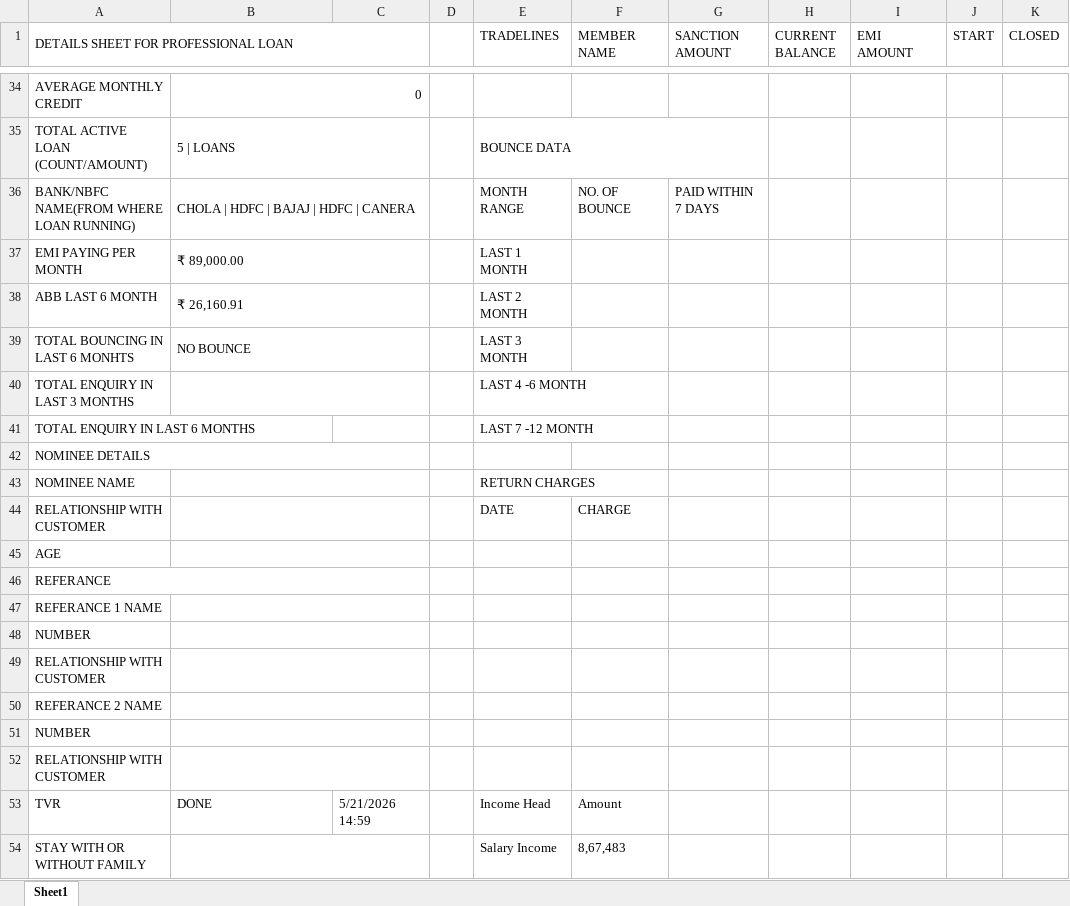
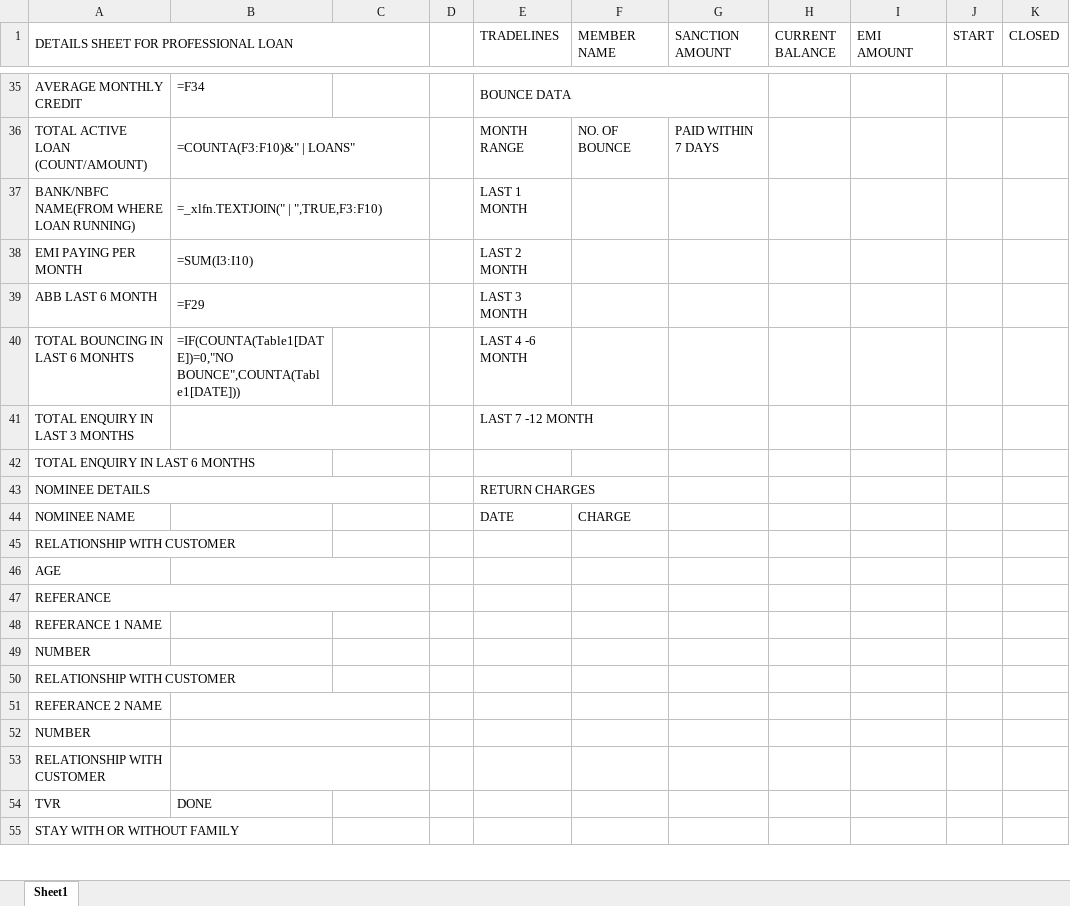
Before and after one commit to f2fintech-tech/f2-therapist-chatbot-frontend, an Excel workbook: attached_assets/CAM_format/CAM_REPORT_FORMAT.xlsx, sheet Sheet1, drawn as a sheet; only a part is shown, gaps mark what is left out; values as stored, in another font and other column widths than the file's, no cell formats; formulas without a stored value are shown as written; table styles not drawn; removed rows and columns are numbered as before the commit, all else as after; the diff covers the shown part only; the diff names each change by its address in the sheet, - before the commit and + after, or states it on an @@ line.

Commit message:
feat: add CibilAnalyzerView, LoanCalculatorView, and AdminPortal components with CAM report export functionality

```diff
--- a/attached_assets/CAM_format/CAM_REPORT_FORMAT.xlsx (sheet Sheet1)
+++ b/attached_assets/CAM_format/CAM_REPORT_FORMAT.xlsx (sheet Sheet1)
-B35: 0
+B35: =F34
-B34:C34 merged
-E35 (TRADELINES): (empty)
+E35 (TRADELINES): BOUNCE DATA
+E35:G35 merged
-row 35: TOTAL ACTIVE LOAN (COUNT/AMOUNT) | 5 | LOANS |  |  | BOUNCE DATA
-A36: BANK/NBFC NAME(FROM WHERE LOAN RUNNING)
+A36: TOTAL ACTIVE LOAN (COUNT/AMOUNT)
-B36: CHOLA | HDFC | BAJAJ | HDFC | CANERA
+B36: =COUNTA(F3:F10)&" | LOANS"
+row 37: BANK/NBFC NAME(FROM WHERE LOAN RUNNING) | =_xlfn.TEXTJOIN(" | ",TRUE,F3:F10) |  |  | LAST 1 MONTH
-B38: ₹ 89,000.00
+B38: =SUM(I3:I10)
-E38 (TRADELINES): LAST 1 MONTH
+E38 (TRADELINES): LAST 2 MONTH
-B39: ₹ 26,160.91
+B39: =F29
-E39 (TRADELINES): LAST 2 MONTH
+E39 (TRADELINES): LAST 3 MONTH
-B40: NO BOUNCE
+B40: =IF(COUNTA(Table1[DATE])=0,"NO BOUNCE",COUNTA(Table1[DATE]))
-B39:C39 merged
-E40 (TRADELINES): LAST 3 MONTH
+E40 (TRADELINES): LAST 4 -6 MONTH
-E41 (TRADELINES): LAST 4 -6 MONTH
+E41 (TRADELINES): LAST 7 -12 MONTH
-E42 (TRADELINES): LAST 7 -12 MONTH
+E42 (TRADELINES): (empty)
-E43 (TRADELINES): (empty)
+E43 (TRADELINES): RETURN CHARGES
+E43:F43 merged
-row 43: NOMINEE NAME |  |  |  | RETURN CHARGES
-A44: RELATIONSHIP WITH CUSTOMER
+A44: NOMINEE NAME
-B44:C44 merged
+row 45: RELATIONSHIP WITH CUSTOMER
-B47:C47 merged
-B48:C48 merged
-B49:C49 merged
-C54: 5/21/2026 14:59
+C54: (empty)
-E54 (TRADELINES): Income Head
+E54 (TRADELINES): (empty)
-F54 (MEMBER NAME): Amount
+F54 (MEMBER NAME): (empty)
-B54:C54 merged
-E55 (TRADELINES): Salary Income
+E55 (TRADELINES): (empty)
-F55 (MEMBER NAME): 8,67,483
+F55 (MEMBER NAME): (empty)
```
Also changed, not shown: 5 added rows, 6 removed rows, 46 edited cells and merged cells elsewhere in this sheet, cell formats, 3 other files.
